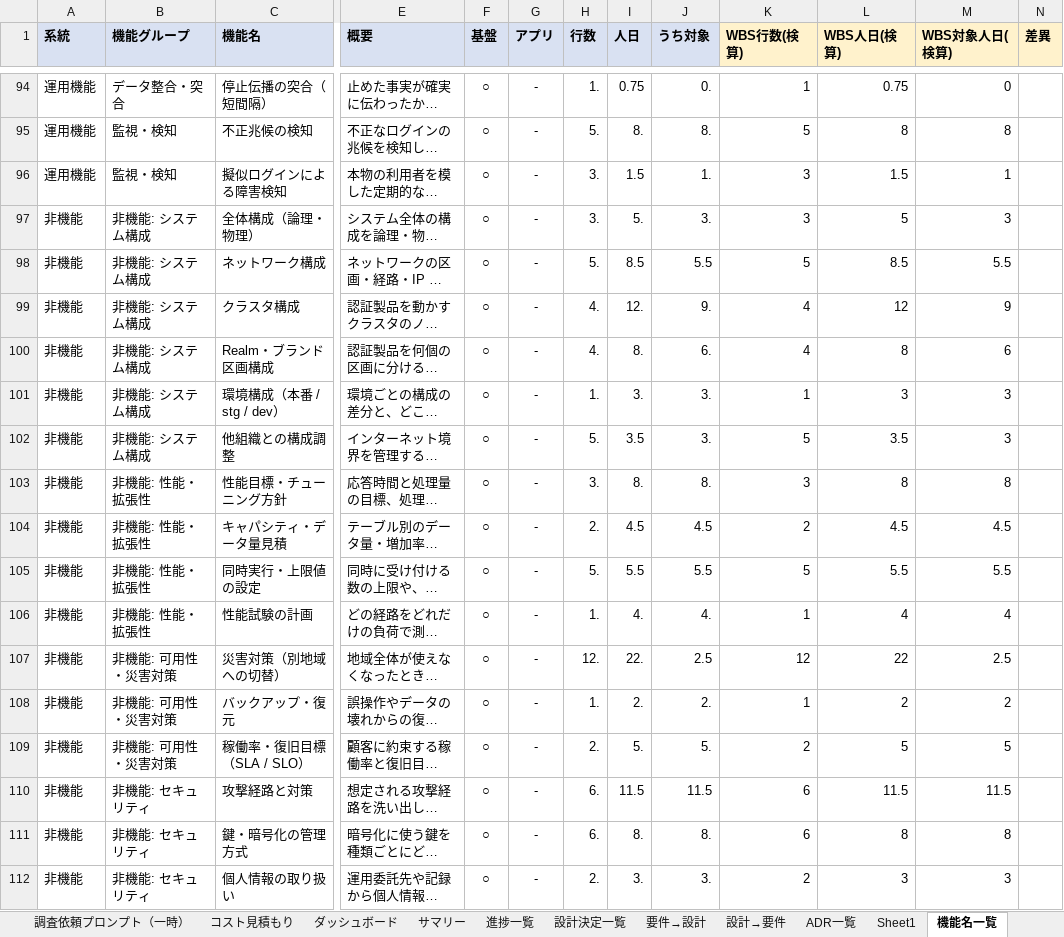
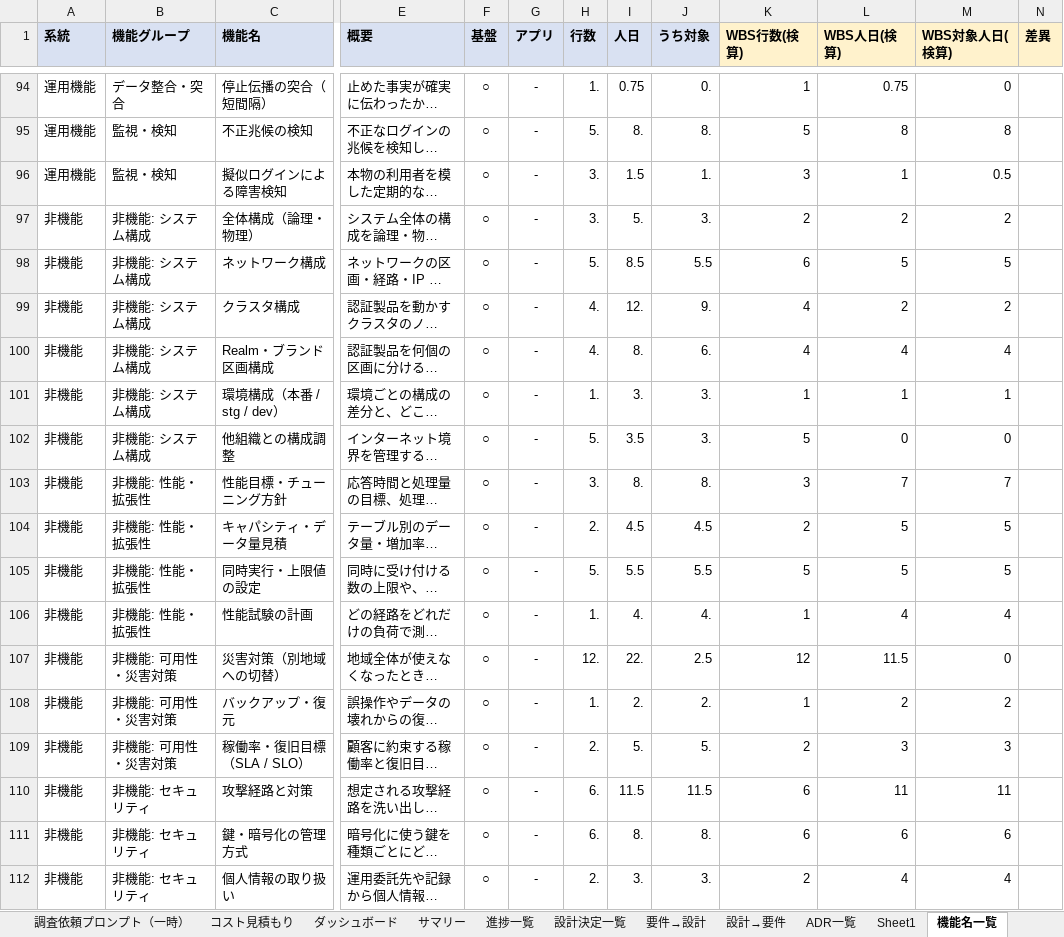
Before and after one commit to suepie/aws-atuh-poc, an Excel workbook: doc/excel/認証タスク.xlsx, sheet 機能名一覧, drawn as a sheet; only a part is shown, gaps mark what is left out; long unchanged cells end in …; values as stored, in another font and other column widths than the file's, no borders; the diff covers the shown part only; the diff names each change by its address in the sheet, - before the commit and + after, or states it on an @@ line.

```diff
--- a/doc/excel/認証タスク.xlsx (sheet 機能名一覧)
+++ b/doc/excel/認証タスク.xlsx (sheet 機能名一覧)
-L96 (WBS人日(検算)): 1.5
+L96 (WBS人日(検算)): 1
-M96 (WBS対象人日(検算)): 1
+M96 (WBS対象人日(検算)): 0.5
-K97 (WBS行数(検算)): 3
+K97 (WBS行数(検算)): 2
-L97 (WBS人日(検算)): 5
+L97 (WBS人日(検算)): 2
-M97 (WBS対象人日(検算)): 3
+M97 (WBS対象人日(検算)): 2
-K98 (WBS行数(検算)): 5
+K98 (WBS行数(検算)): 6
-L98 (WBS人日(検算)): 8.5
+L98 (WBS人日(検算)): 5
-M98 (WBS対象人日(検算)): 5.5
+M98 (WBS対象人日(検算)): 5
-L99 (WBS人日(検算)): 12
+L99 (WBS人日(検算)): 2
-M99 (WBS対象人日(検算)): 9
+M99 (WBS対象人日(検算)): 2
-L100 (WBS人日(検算)): 8
+L100 (WBS人日(検算)): 4
-M100 (WBS対象人日(検算)): 6
+M100 (WBS対象人日(検算)): 4
-L101 (WBS人日(検算)): 3
+L101 (WBS人日(検算)): 1
-M101 (WBS対象人日(検算)): 3
+M101 (WBS対象人日(検算)): 1
-L102 (WBS人日(検算)): 3.5
+L102 (WBS人日(検算)): 0
-M102 (WBS対象人日(検算)): 3
+M102 (WBS対象人日(検算)): 0
-L103 (WBS人日(検算)): 8
+L103 (WBS人日(検算)): 7
-M103 (WBS対象人日(検算)): 8
+M103 (WBS対象人日(検算)): 7
-L104 (WBS人日(検算)): 4.5
+L104 (WBS人日(検算)): 5
-M104 (WBS対象人日(検算)): 4.5
+M104 (WBS対象人日(検算)): 5
-L105 (WBS人日(検算)): 5.5
+L105 (WBS人日(検算)): 5
-M105 (WBS対象人日(検算)): 5.5
+M105 (WBS対象人日(検算)): 5
-L107 (WBS人日(検算)): 22
+L107 (WBS人日(検算)): 11.5
-M107 (WBS対象人日(検算)): 2.5
+M107 (WBS対象人日(検算)): 0
-L109 (WBS人日(検算)): 5
+L109 (WBS人日(検算)): 3
-M109 (WBS対象人日(検算)): 5
+M109 (WBS対象人日(検算)): 3
-L110 (WBS人日(検算)): 11.5
+L110 (WBS人日(検算)): 11
-M110 (WBS対象人日(検算)): 11.5
+M110 (WBS対象人日(検算)): 11
-L111 (WBS人日(検算)): 8
+L111 (WBS人日(検算)): 6
-M111 (WBS対象人日(検算)): 8
+M111 (WBS対象人日(検算)): 6
-L112 (WBS人日(検算)): 3
+L112 (WBS人日(検算)): 4
-M112 (WBS対象人日(検算)): 3
+M112 (WBS対象人日(検算)): 4
```
Also changed, not shown: 78 edited cells elsewhere in this sheet, sheet WBS(基本設計), sheet サマリ(機能・担当), sheet ダッシュボード, sheet WBS(テスト), sheet サマリー, sheet 機能グループ一覧, 1 more sheet, formulas that keep their value, hidden cells.
